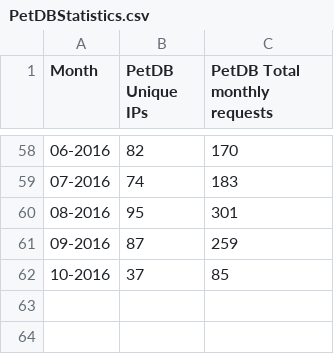
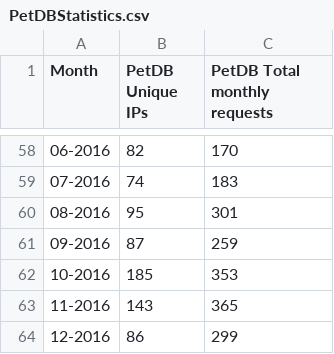
Before and after one commit to earthchem/EarthChemWebServiceAndClient, a CSV file: WebClients/StatisticsPlots/PetDBStatistics.csv, drawn as a sheet; only a part is shown, gaps mark what is left out.

Commit message:
Updated the statistics to Dec. 31, 2016

```diff
--- a/WebClients/StatisticsPlots/PetDBStatistics.csv
+++ b/WebClients/StatisticsPlots/PetDBStatistics.csv
@@ -61,2 +61,4 @@ Month,PetDB Unique IPs,PetDB Total monthly requests
 09-2016,87,259
-10-2016,37,85
+10-2016,185,353
+11-2016,143,365
+12-2016,86,299
```
